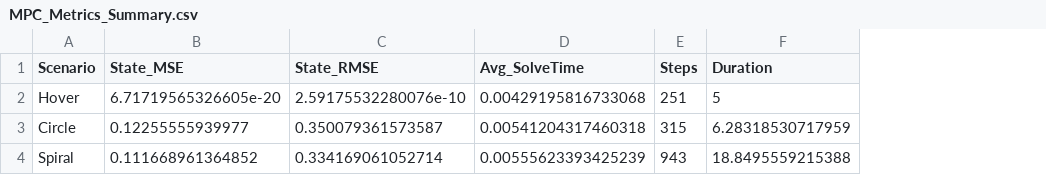
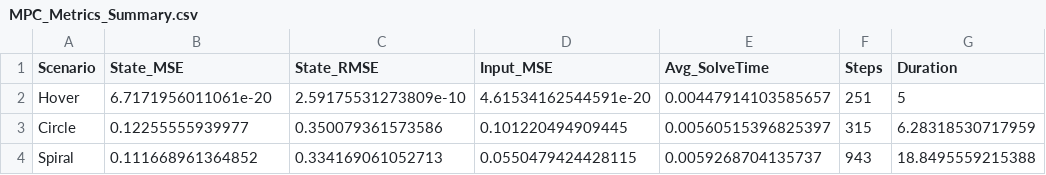
Before and after one commit to tavaa/Fast_Model_Predictive_Control_of_Miniature_Helicopters, a CSV file: results/MPC/Terminal-Cost/MPC_Metrics_Summary.csv, drawn as a sheet; addresses are those after the commit; the diff names each change by its address in the sheet, - before the commit and + after, or states it on an @@ line.

Commit message:
Updated MPC Results

```diff
--- a/results/MPC/Terminal-Cost/MPC_Metrics_Summary.csv
+++ b/results/MPC/Terminal-Cost/MPC_Metrics_Summary.csv
+column D (Input_MSE), rows 2-4: 4.61534162544591e-20 | 0.101220494909445 | 0.0550479424428115
-B2 (State_MSE): 6.71719565326605e-20
+B2 (State_MSE): 6.7171956011061e-20
-C2 (State_RMSE): 2.59175532280076e-10
+C2 (State_RMSE): 2.59175531273809e-10
-E2 (Avg_SolveTime): 0.00429195816733068
+E2 (Avg_SolveTime): 0.00447914103585657
-C3 (State_RMSE): 0.350079361573587
+C3 (State_RMSE): 0.350079361573586
-E3 (Avg_SolveTime): 0.00541204317460318
+E3 (Avg_SolveTime): 0.00560515396825397
-C4 (State_RMSE): 0.334169061052714
+C4 (State_RMSE): 0.334169061052713
-E4 (Avg_SolveTime): 0.00555623393425239
+E4 (Avg_SolveTime): 0.0059268704135737
```
Also changed, not shown: results/MPC/Paper-Fidelity/MPC_Results_Circle.csv, results/MPC/Paper-Fidelity/MPC_Results_Hover.csv, 13 other files.
